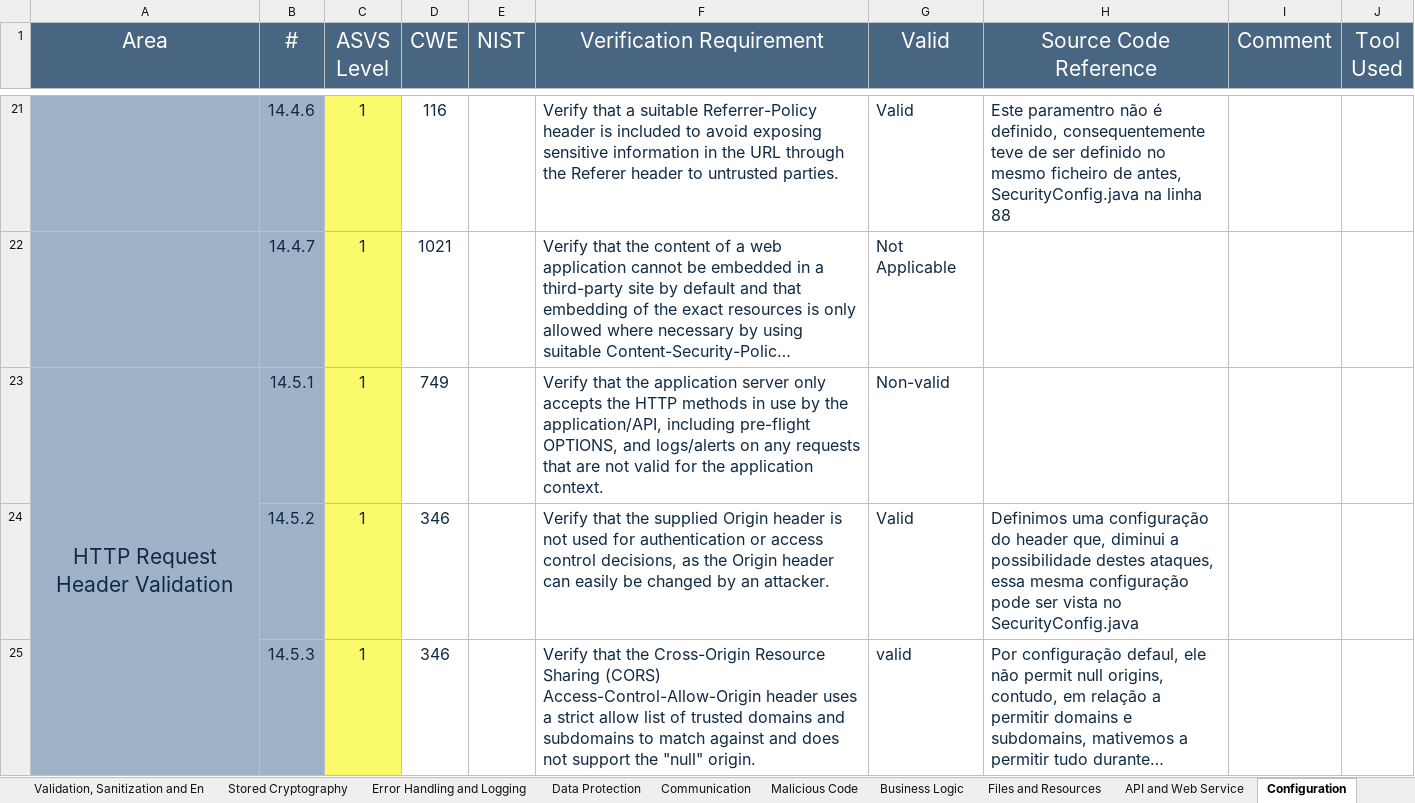
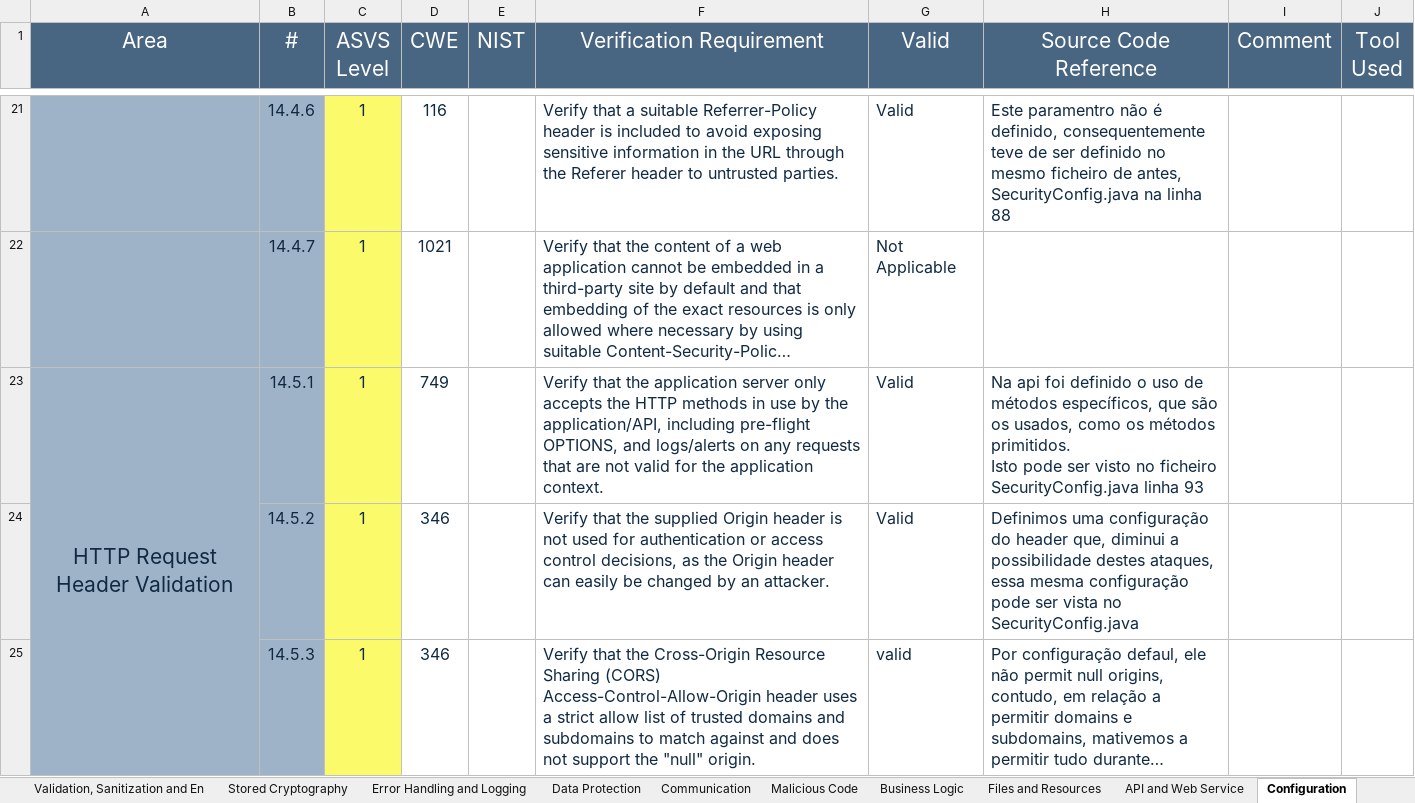
Before and after one commit to MiguelFerreira18/desofs2024_m1b_2, an Excel workbook: Deliverables/v4-ASVS-checklist-en.xlsx, sheet Configuration, drawn as a sheet; only a part is shown, gaps mark what is left out; long unchanged cells end in …; values as stored, in another font and other column widths than the file's, no borders; ↵ is a line break in a cell; the diff names each change by its address in the sheet, - before the commit and + after, or states it on an @@ line.

Commit message:
#8 [feat]: add list of used methods asvs - 14.5.1

```diff
--- a/Deliverables/v4-ASVS-checklist-en.xlsx (sheet Configuration)
+++ b/Deliverables/v4-ASVS-checklist-en.xlsx (sheet Configuration)
-G23 (Valid): Non-valid
+G23 (Valid): Valid
-H23 (Source Code Reference): (empty)
+H23 (Source Code Reference): Na api foi definido o uso de métodos específicos, que são os usados, como os métodos primitidos. ↵ Isto pode ser visto no ficheiro SecurityConfig.java linha 93
```
Also changed, not shown: sheet ASVS Results, charts or pictures, 1 other file.
